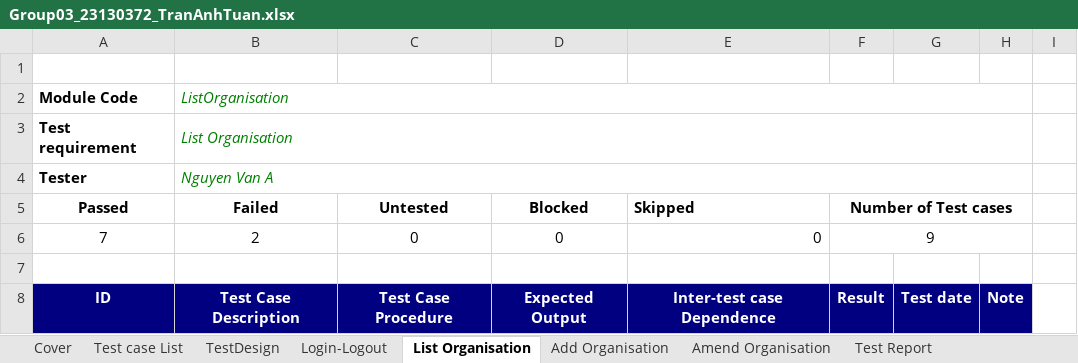
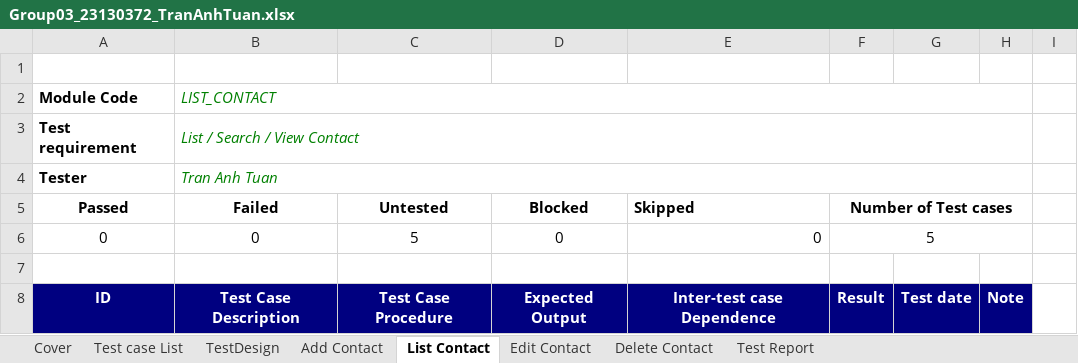
Before and after one commit to CrisDoDev/Group03_Dolibarr, an Excel workbook: Group03_23130372_TranAnhTuan.xlsx, sheet List Contact, drawn as a sheet; only a part is shown; values as stored, in another font and other column widths than the file's, no borders; charts and pictures and table styles not drawn; removed rows and columns are numbered as before the commit, all else as after; the diff covers the shown part only; the diff names each change by its address in the sheet, - before the commit and + after, or states it on an @@ line.

Commit message:
Add test cases for Contacts/Addresses (30 TCs) - 23130372 Tran Anh Tuan
+Add Contact: ADD_CONTACT-01 to ADD_CONTACT-13
+List Contact: LIST_CONTACT-01 to LIST_CONTACT-05
+Edit Contact: EDIT_CONTACT-01 to EDIT_CONTACT-07
+Delete Contact: DELETE_CONTACT-01 to DELETE_CONTACT-05
+Include Cover, Test case List, TestDesign and Test Report sheets

```diff
--- a/Group03_23130372_TranAnhTuan.xlsx (sheet List Contact)
+++ b/Group03_23130372_TranAnhTuan.xlsx (sheet List Contact)
-sheet tab: Login-Logout
+sheet tab: Add Contact
-sheet tab: List Organisation
+sheet tab: List Contact
-sheet tab: Add Organisation
+sheet tab: Edit Contact
-sheet tab: Amend Organisation
+sheet tab: Delete Contact
-B2 (Failed): ListOrganisation
+B2 (Failed): LIST_CONTACT
-B3 (Failed): List Organisation
+B3 (Failed): List / Search / View Contact
-B4 (Failed): Nguyen Van A
+B4 (Failed): Tran Anh Tuan
-row 6: 7 | 2 | 0 | 0 | 0 | 9
+row 6: 0 | 0 | 5 | 0 | 0 | 5
```
Also changed, not shown: 5 added rows and 9 removed rows elsewhere in this sheet, sheet TestDesign, sheet Add Contact, sheet Edit Contact, sheet Test Report, sheet Delete Contact, sheet Test case List, 1 more sheet, charts or pictures.
